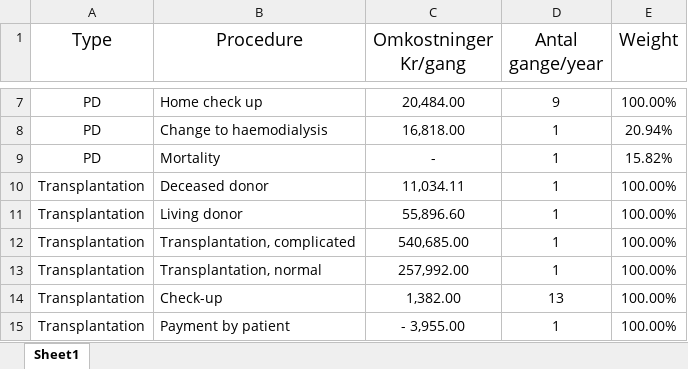
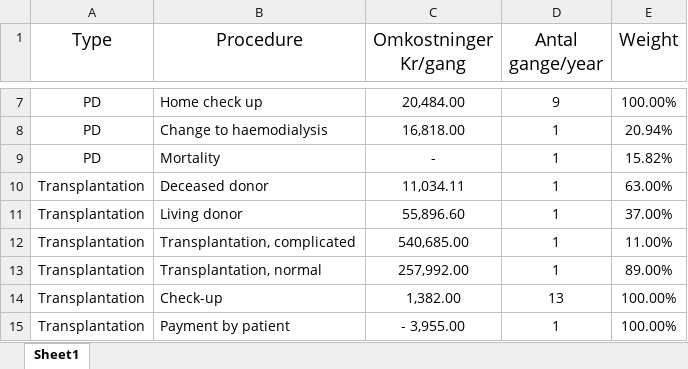
Before and after one commit to SimonKBjerg/Health-Economics, an Excel workbook: Modellering/Data/Pristabel.xlsx, sheet Sheet1, drawn as a sheet; only a part is shown, gaps mark what is left out; values as stored, in another font and other column widths than the file's, no borders; the diff names each change by its address in the sheet, - before the commit and + after, or states it on an @@ line.

```diff
--- a/Modellering/Data/Pristabel.xlsx (sheet Sheet1)
+++ b/Modellering/Data/Pristabel.xlsx (sheet Sheet1)
-E10 (Weight): 100.00%
+E10 (Weight): 63.00%
-E11 (Weight): 100.00%
+E11 (Weight): 37.00%
-E12 (Weight): 100.00%
+E12 (Weight): 11.00%
-E13 (Weight): 100.00%
+E13 (Weight): 89.00%
```
Also changed, not shown: 6 other files.
